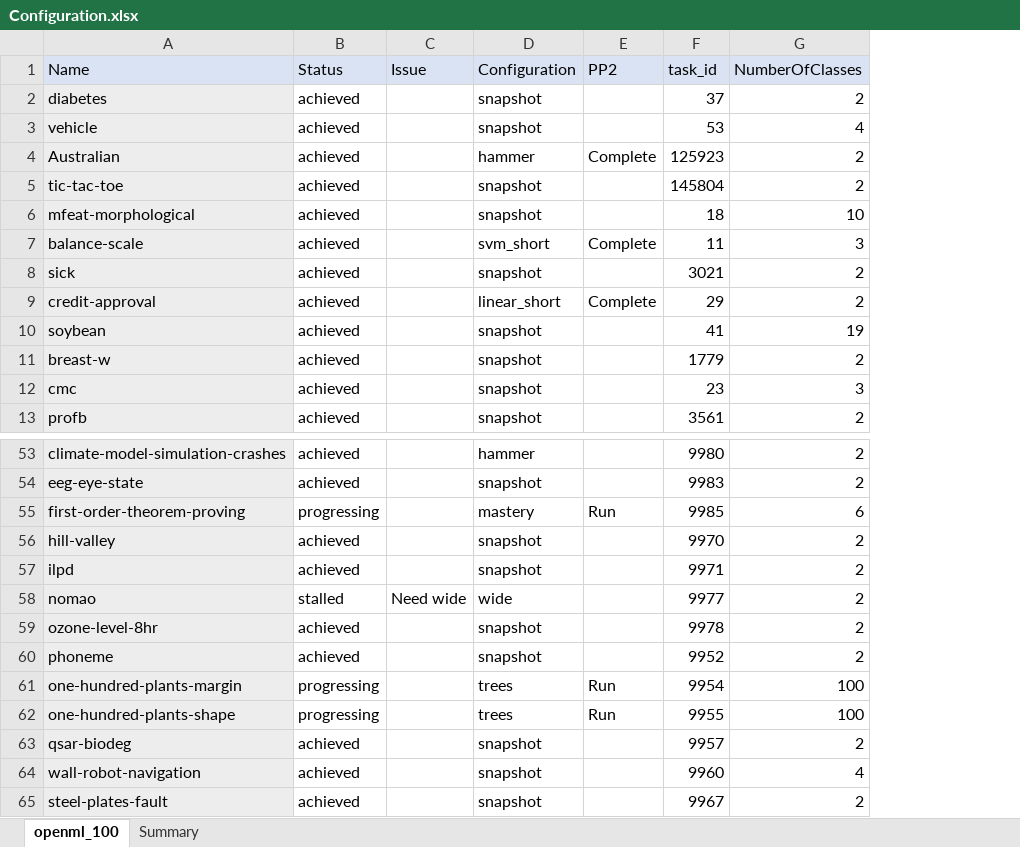
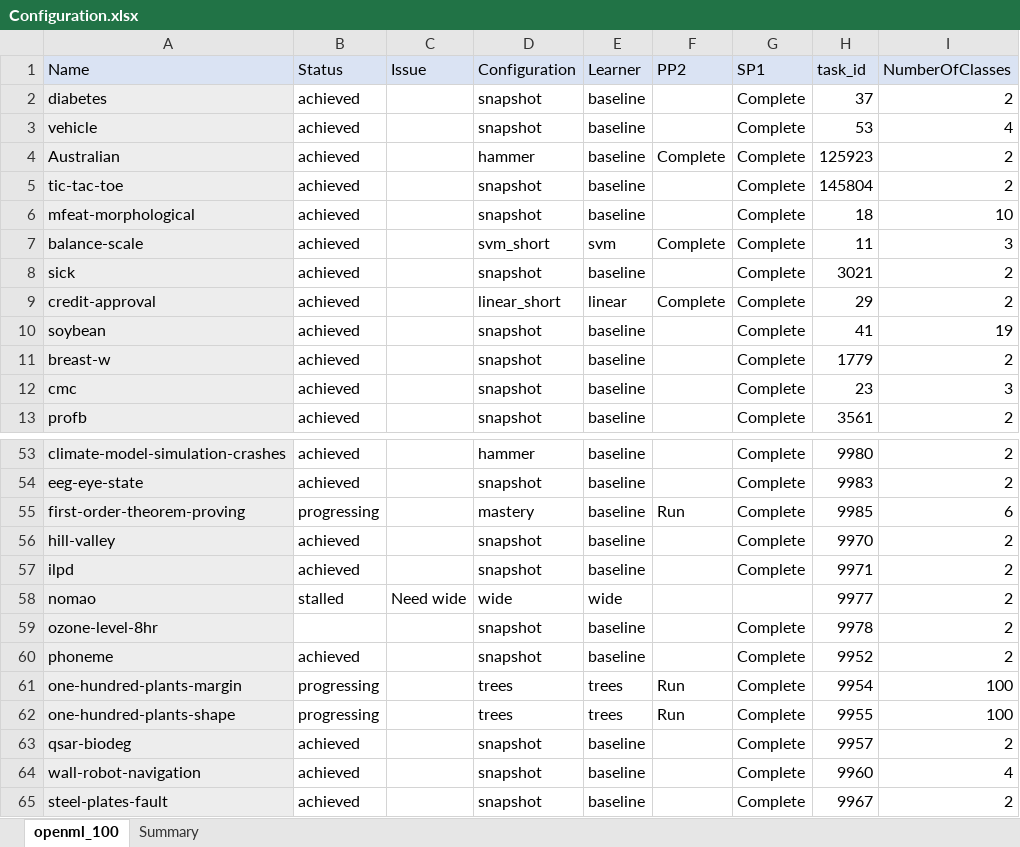
Before and after one commit to matthew-coad/autem, an Excel workbook: benchmark/Configuration.xlsx, sheet openml_100, drawn as a sheet; only a part is shown, gaps mark what is left out; values as stored, in another font and other column widths than the file's, no borders; the diff names each change by its address in the sheet, - before the commit and + after, or states it on an @@ line.

```diff
--- a/benchmark/Configuration.xlsx (sheet openml_100)
+++ b/benchmark/Configuration.xlsx (sheet openml_100)
+column E (Learner), rows 2-13: baseline | baseline | baseline | baseline | baseline | svm | baseline | linear | baseline | baseline | baseline | baseline; rows 53-65: baseline | baseline | baseline | baseline | baseline | wide | baseline | baseline | trees | trees | baseline | baseline | baseline
+column G (SP1), rows 2-13: all Complete; rows 53-65: Complete | Complete | Complete | Complete | Complete |  | Complete | Complete | Complete | Complete | Complete | Complete | Complete
-B59 (Status): achieved
+B59 (Status): (empty)
```
Also changed, not shown: 28 other files.
